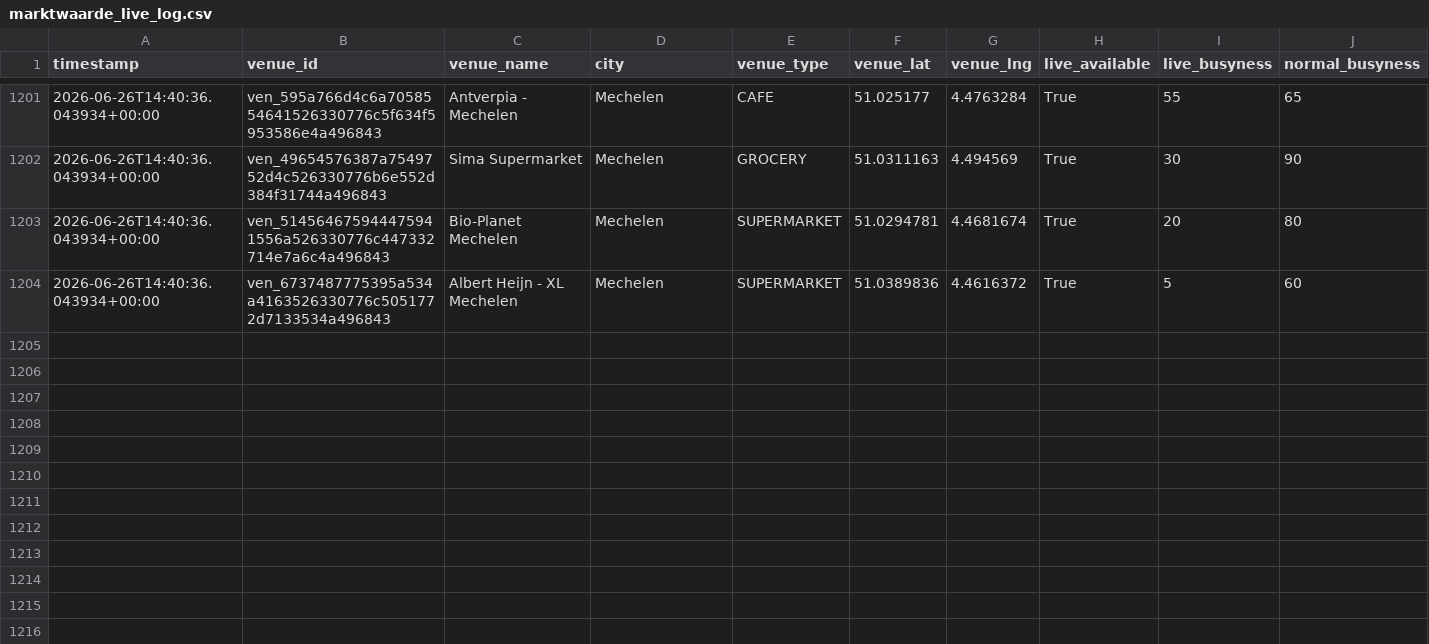
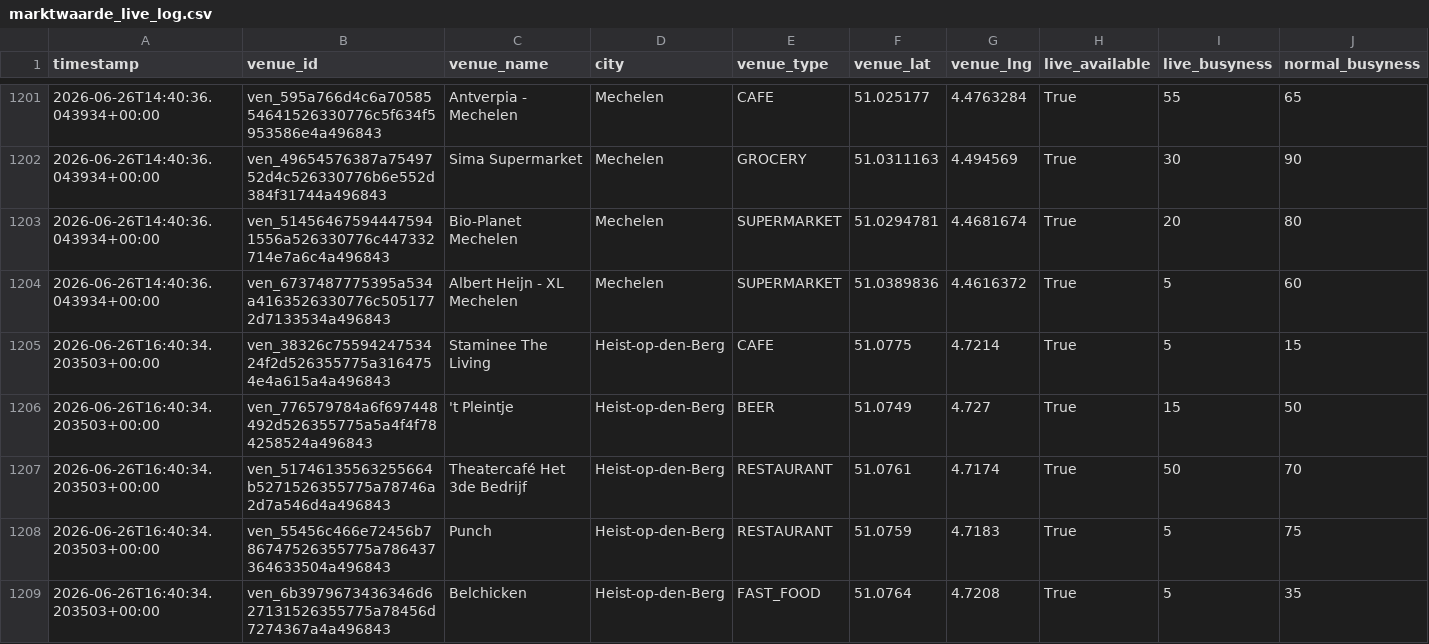
Before and after one commit to BenBracqueneTM/marktwaarde-monitor, a CSV file: marktwaarde_live_log.csv, drawn as a sheet; only a part is shown, gaps mark what is left out; rows hold the shown columns only; the diff names each change by its address in the sheet, - before the commit and + after, or states it on an @@ line.

```diff
--- a/marktwaarde_live_log.csv
+++ b/marktwaarde_live_log.csv
+row 1205: 2026-06-26T16:40:34.203503+00:00 | ven_38326c7559424753424f2d526355775a3164754e4a615a4a496843 | Staminee The Living | Heist-op-den-Berg | CAFE | 51.0775 | 4.7214 | True | 5 | 15
+row 1206: 2026-06-26T16:40:34.203503+00:00 | ven_776579784a6f697448492d526355775a5a4f4f784258524a496843 | 't Pleintje | Heist-op-den-Berg | BEER | 51.0749 | 4.727 | True | 15 | 50
+row 1207: 2026-06-26T16:40:34.203503+00:00 | ven_51746135563255664b5271526355775a78746a2d7a546d4a496843 | Theatercafé Het 3de Bedrijf | Heist-op-den-Berg | RESTAURANT | 51.0761 | 4.7174 | True | 50 | 70
+row 1208: 2026-06-26T16:40:34.203503+00:00 | ven_55456c466e72456b786747526355775a786437364633504a496843 | Punch | Heist-op-den-Berg | RESTAURANT | 51.0759 | 4.7183 | True | 5 | 75
+row 1209: 2026-06-26T16:40:34.203503+00:00 | ven_6b3979673436346d627131526355775a78456d7274367a4a496843 | Belchicken | Heist-op-den-Berg | FAST_FOOD | 51.0764 | 4.7208 | True | 5 | 35
```
